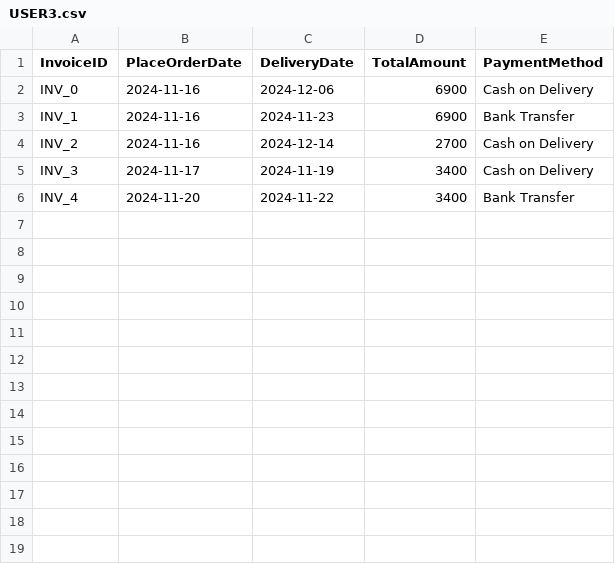
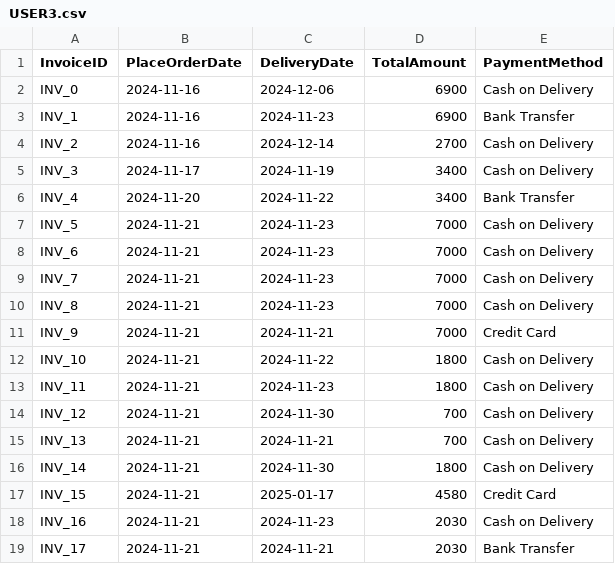
Before and after one commit to hnagnurtme/PBL_2, a CSV file: Data/OrdersInfomation/USER3.csv, drawn as a sheet; the diff names each change by its address in the sheet, - before the commit and + after, or states it on an @@ line.

```diff
--- a/Data/OrdersInfomation/USER3.csv
+++ b/Data/OrdersInfomation/USER3.csv
+row 7: INV_5 | 2024-11-21 | 2024-11-23 | 7000 | Cash on Delivery
+row 8: INV_6 | 2024-11-21 | 2024-11-23 | 7000 | Cash on Delivery
+row 9: INV_7 | 2024-11-21 | 2024-11-23 | 7000 | Cash on Delivery
+row 10: INV_8 | 2024-11-21 | 2024-11-23 | 7000 | Cash on Delivery
+row 11: INV_9 | 2024-11-21 | 2024-11-21 | 7000 | Credit Card
+row 12: INV_10 | 2024-11-21 | 2024-11-22 | 1800 | Cash on Delivery
+row 13: INV_11 | 2024-11-21 | 2024-11-23 | 1800 | Cash on Delivery
+row 14: INV_12 | 2024-11-21 | 2024-11-30 | 700 | Cash on Delivery
+row 15: INV_13 | 2024-11-21 | 2024-11-21 | 700 | Cash on Delivery
+row 16: INV_14 | 2024-11-21 | 2024-11-30 | 1800 | Cash on Delivery
+row 17: INV_15 | 2024-11-21 | 2025-01-17 | 4580 | Credit Card
+row 18: INV_16 | 2024-11-21 | 2024-11-23 | 2030 | Cash on Delivery
+row 19: INV_17 | 2024-11-21 | 2024-11-21 | 2030 | Bank Transfer
```
Also changed, not shown: Data/OrdersInfomation/temp_orders_output.csv, 41 other files.
